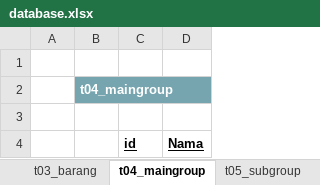
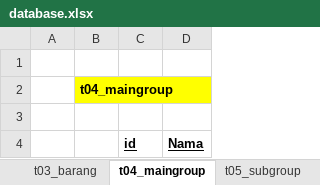
Before and after one commit to apps-selusin/lapkeu, an Excel workbook: database.xlsx, sheet t04_maingroup, drawn as a sheet; values as stored, in another font and other column widths than the file's, no borders; the diff names each change by its address in the sheet, - before the commit and + after, or states it on an @@ line.

```diff
--- a/database.xlsx (sheet t04_maingroup)
+++ b/database.xlsx (sheet t04_maingroup)
@@ B2 fill: #76A5AF → #FFFF00, text colour: #FFFFFF → black @@
```
Also changed, not shown: sheet t06_pengeluaran, sheet t02_satuan, sheet t05_subgroup, sheet t03_barang, sheet t01_supplier, sheet t07_sekolah, other sheet tabs, 45 other files.
